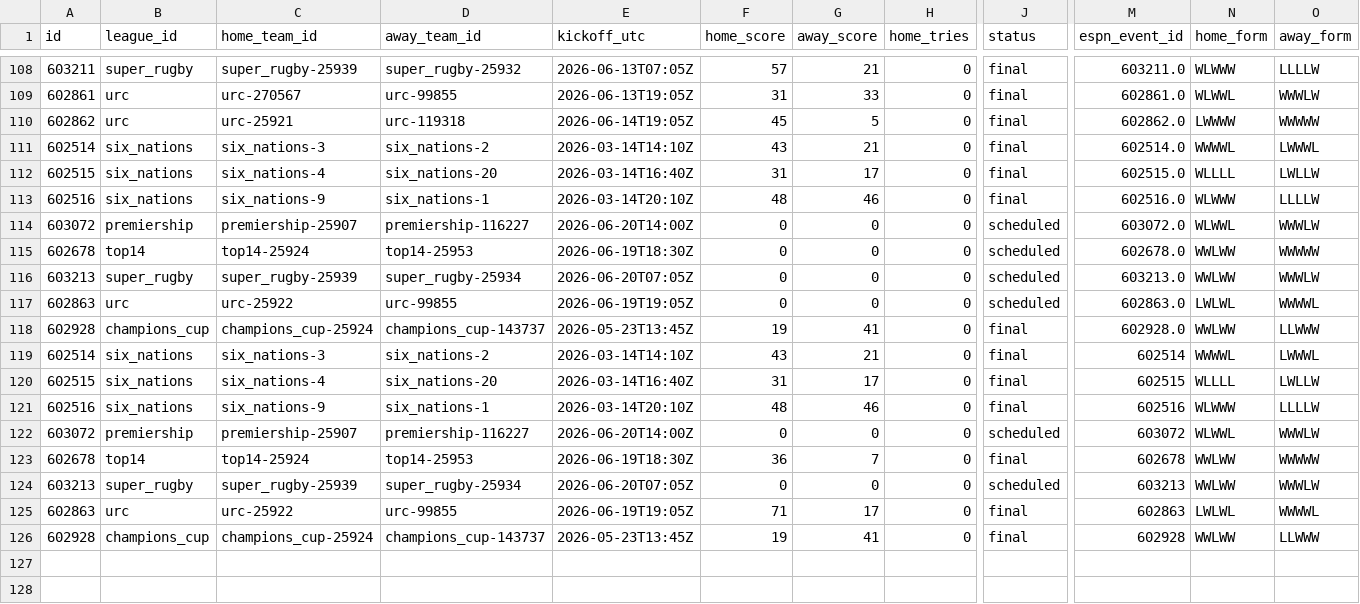
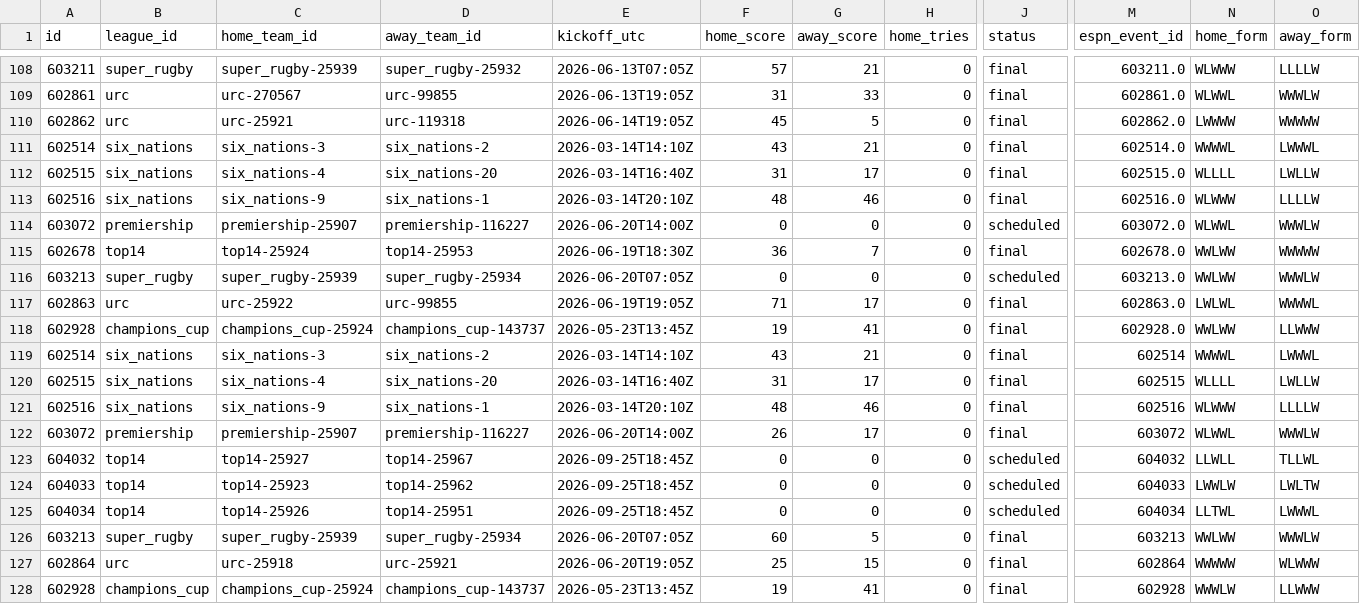
Before and after one commit to gmalbert/rugby, a CSV file: data_files/csv/matches.csv, drawn as a sheet; only a part is shown, gaps mark what is left out; removed rows and columns are numbered as before the commit, all else as after; rows hold the shown columns only; the diff names each change by its address in the sheet, - before the commit and + after, or states it on an @@ line.

```diff
--- a/data_files/csv/matches.csv
+++ b/data_files/csv/matches.csv
-F115 (home_score): 0
+F115 (home_score): 36
-G115 (away_score): 0
+G115 (away_score): 7
-J115 (status): scheduled
+J115 (status): final
-F117 (home_score): 0
+F117 (home_score): 71
-G117 (away_score): 0
+G117 (away_score): 17
-J117 (status): scheduled
+J117 (status): final
-F122 (home_score): 0
+F122 (home_score): 26
-G122 (away_score): 0
+G122 (away_score): 17
-J122 (status): scheduled
+J122 (status): final
-row 123: 602678 | top14 | top14-25924 | top14-25953 | 2026-06-19T18:30Z | 36 | 7 | 0 | final | 602678 | WWLWW | WWWWW
+row 123: 604032 | top14 | top14-25927 | top14-25967 | 2026-09-25T18:45Z | 0 | 0 | 0 | scheduled | 604032 | LLWLL | TLLWL
+row 124: 604033 | top14 | top14-25923 | top14-25962 | 2026-09-25T18:45Z | 0 | 0 | 0 | scheduled | 604033 | LWWLW | LWLTW
+row 125: 604034 | top14 | top14-25926 | top14-25951 | 2026-09-25T18:45Z | 0 | 0 | 0 | scheduled | 604034 | LLTWL | LWWWL
-F126 (home_score): 0
+F126 (home_score): 60
-G126 (away_score): 0
+G126 (away_score): 5
-J126 (status): scheduled
+J126 (status): final
-A127 (id): 602863
+A127 (id): 602864
-C127 (home_team_id): urc-25922
+C127 (home_team_id): urc-25918
-D127 (away_team_id): urc-99855
+D127 (away_team_id): urc-25921
-E127 (kickoff_utc): 2026-06-19T19:05Z
+E127 (kickoff_utc): 2026-06-20T19:05Z
-F127 (home_score): 71
+F127 (home_score): 25
-G127 (away_score): 17
+G127 (away_score): 15
-M127 (espn_event_id): 602863
+M127 (espn_event_id): 602864
-N127 (home_form): LWLWL
+N127 (home_form): WWWWW
-O127 (away_form): WWWWL
+O127 (away_form): WLWWW
-N128 (home_form): WWLWW
+N128 (home_form): WWWLW
```
Also changed, not shown: 6 other files.
